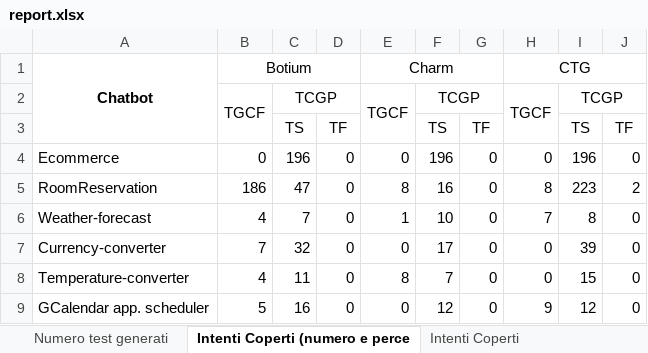
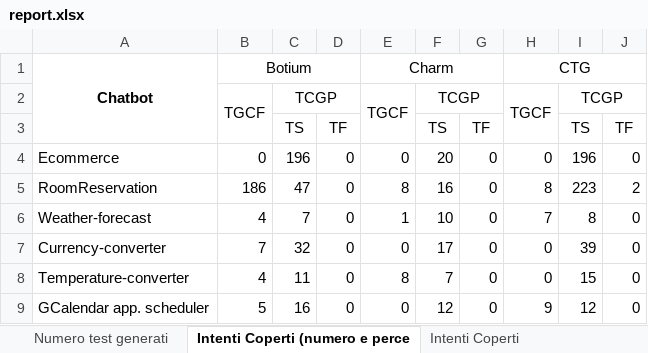
Before and after one commit to roccograpisarda/material_for_tools_evaluation, an Excel workbook: report.xlsx, sheet Intenti Coperti (numero e perce, drawn as a sheet; only a part is shown; values as stored, in another font and other column widths than the file's, no borders; charts and pictures not drawn; the diff names each change by its address in the sheet, - before the commit and + after, or states it on an @@ line.

```diff
--- a/report.xlsx (sheet Intenti Coperti (numero e perce)
+++ b/report.xlsx (sheet Intenti Coperti (numero e perce)
-F4: 196
+F4: 20
```
Also changed, not shown: sheet Numero test generati, charts or pictures.
